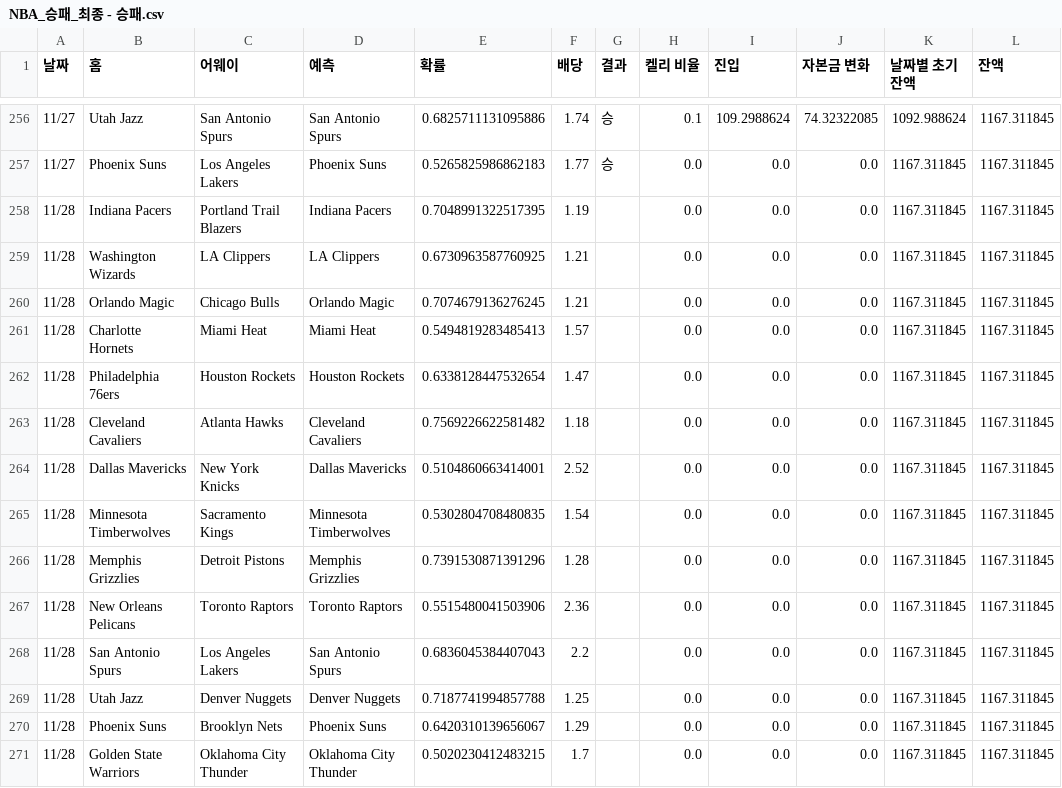
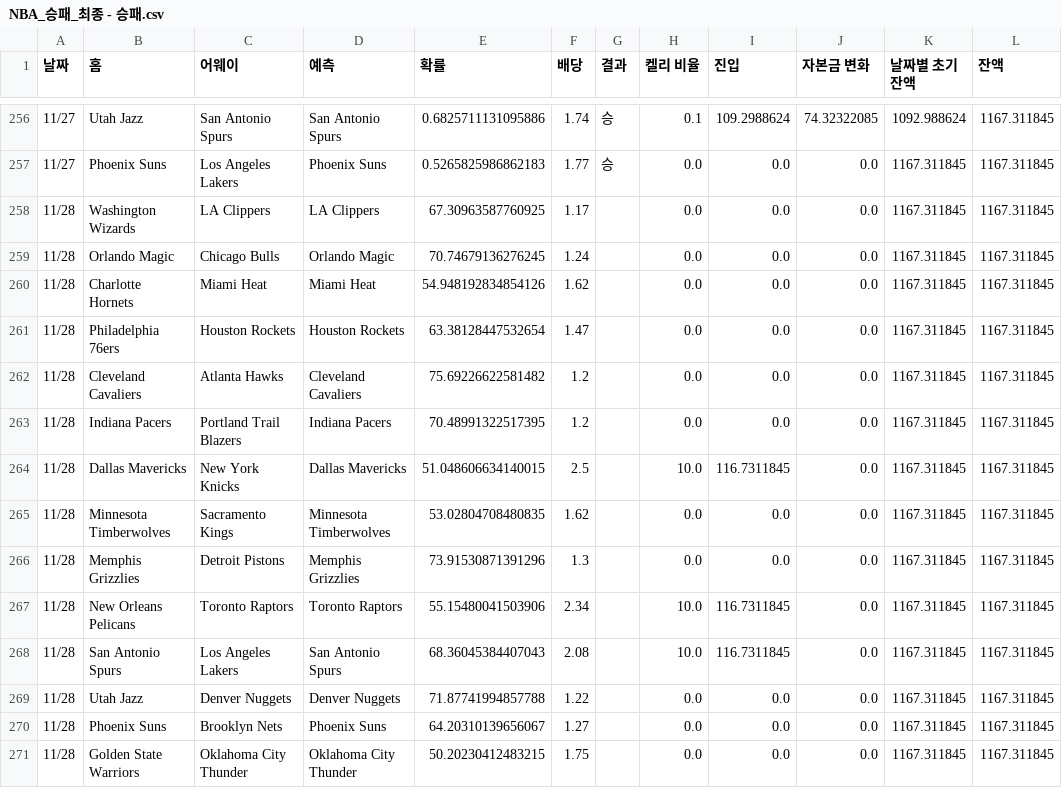
Before and after one commit to jammytone/NBA-Machine-Learning-Sports-Betting, a CSV file: NBA_승패_최종 - 승패.csv, drawn as a sheet; only a part is shown, gaps mark what is left out.

Commit message:
Update data files

```diff
--- a/NBA_승패_최종 - 승패.csv
+++ b/NBA_승패_최종 - 승패.csv
@@ -257,15 +257,15 @@
 11/27,Phoenix Suns,Los Angeles Lakers,Phoenix Suns,0.5265825986862183,1.77,승,0.0,0.0,0.0,1167.311845,1167.311845
-11/28,Indiana Pacers,Portland Trail Blazers,Indiana Pacers,0.7048991322517395,1.19,,0.0,0.0,0.0,1167.311845,1167.311845
-11/28,Washington Wizards,LA Clippers,LA Clippers,0.6730963587760925,1.21,,0.0,0.0,0.0,1167.311845,1167.311845
-11/28,Orlando Magic,Chicago Bulls,Orlando Magic,0.7074679136276245,1.21,,0.0,0.0,0.0,1167.311845,1167.311845
-11/28,Charlotte Hornets,Miami Heat,Miami Heat,0.5494819283485413,1.57,,0.0,0.0,0.0,1167.311845,1167.311845
-11/28,Philadelphia 76ers,Houston Rockets,Houston Rockets,0.6338128447532654,1.47,,0.0,0.0,0.0,1167.311845,1167.311845
-11/28,Cleveland Cavaliers,Atlanta Hawks,Cleveland Cavaliers,0.7569226622581482,1.18,,0.0,0.0,0.0,1167.311845,1167.311845
-11/28,Dallas Mavericks,New York Knicks,Dallas Mavericks,0.5104860663414001,2.52,,0.0,0.0,0.0,1167.311845,1167.311845
-11/28,Minnesota Timberwolves,Sacramento Kings,Minnesota Timberwolves,0.5302804708480835,1.54,,0.0,0.0,0.0,1167.311845,1167.311845
-11/28,Memphis Grizzlies,Detroit Pistons,Memphis Grizzlies,0.7391530871391296,1.28,,0.0,0.0,0.0,1167.311845,1167.311845
-11/28,New Orleans Pelicans,Toronto Raptors,Toronto Raptors,0.5515480041503906,2.36,,0.0,0.0,0.0,1167.311845,1167.311845
-11/28,San Antonio Spurs,Los Angeles Lakers,San Antonio Spurs,0.6836045384407043,2.2,,0.0,0.0,0.0,1167.311845,1167.311845
-11/28,Utah Jazz,Denver Nuggets,Denver Nuggets,0.7187741994857788,1.25,,0.0,0.0,0.0,1167.311845,1167.311845
-11/28,Phoenix Suns,Brooklyn Nets,Phoenix Suns,0.6420310139656067,1.29,,0.0,0.0,0.0,1167.311845,1167.311845
-11/28,Golden State Warriors,Oklahoma City Thunder,Oklahoma City Thunder,0.5020230412483215,1.7,,0.0,0.0,0.0,1167.311845,1167.311845
+11/28,Washington Wizards,LA Clippers,LA Clippers,67.30963587760925,1.17,,0.0,0.0,0.0,1167.311845,1167.311845
+11/28,Orlando Magic,Chicago Bulls,Orlando Magic,70.74679136276245,1.24,,0.0,0.0,0.0,1167.311845,1167.311845
+11/28,Charlotte Hornets,Miami Heat,Miami Heat,54.948192834854126,1.62,,0.0,0.0,0.0,1167.311845,1167.311845
+11/28,Philadelphia 76ers,Houston Rockets,Houston Rockets,63.38128447532654,1.47,,0.0,0.0,0.0,1167.311845,1167.311845
+11/28,Cleveland Cavaliers,Atlanta Hawks,Cleveland Cavaliers,75.69226622581482,1.2,,0.0,0.0,0.0,1167.311845,1167.311845
+11/28,Indiana Pacers,Portland Trail Blazers,Indiana Pacers,70.48991322517395,1.2,,0.0,0.0,0.0,1167.311845,1167.311845
+11/28,Dallas Mavericks,New York Knicks,Dallas Mavericks,51.048606634140015,2.5,,10.0,116.7311845,0.0,1167.311845,1167.311845
+11/28,Minnesota Timberwolves,Sacramento Kings,Minnesota Timberwolves,53.02804708480835,1.62,,0.0,0.0,0.0,1167.311845,1167.311845
+11/28,Memphis Grizzlies,Detroit Pistons,Memphis Grizzlies,73.91530871391296,1.3,,0.0,0.0,0.0,1167.311845,1167.311845
+11/28,New Orleans Pelicans,Toronto Raptors,Toronto Raptors,55.15480041503906,2.34,,10.0,116.7311845,0.0,1167.311845,1167.311845
+11/28,San Antonio Spurs,Los Angeles Lakers,San Antonio Spurs,68.36045384407043,2.08,,10.0,116.7311845,0.0,1167.311845,1167.311845
+11/28,Utah Jazz,Denver Nuggets,Denver Nuggets,71.87741994857788,1.22,,0.0,0.0,0.0,1167.311845,1167.311845
+11/28,Phoenix Suns,Brooklyn Nets,Phoenix Suns,64.20310139656067,1.27,,0.0,0.0,0.0,1167.311845,1167.311845
+11/28,Golden State Warriors,Oklahoma City Thunder,Oklahoma City Thunder,50.20230412483215,1.75,,0.0,0.0,0.0,1167.311845,1167.311845
```
Also changed, not shown: 1 other file.
